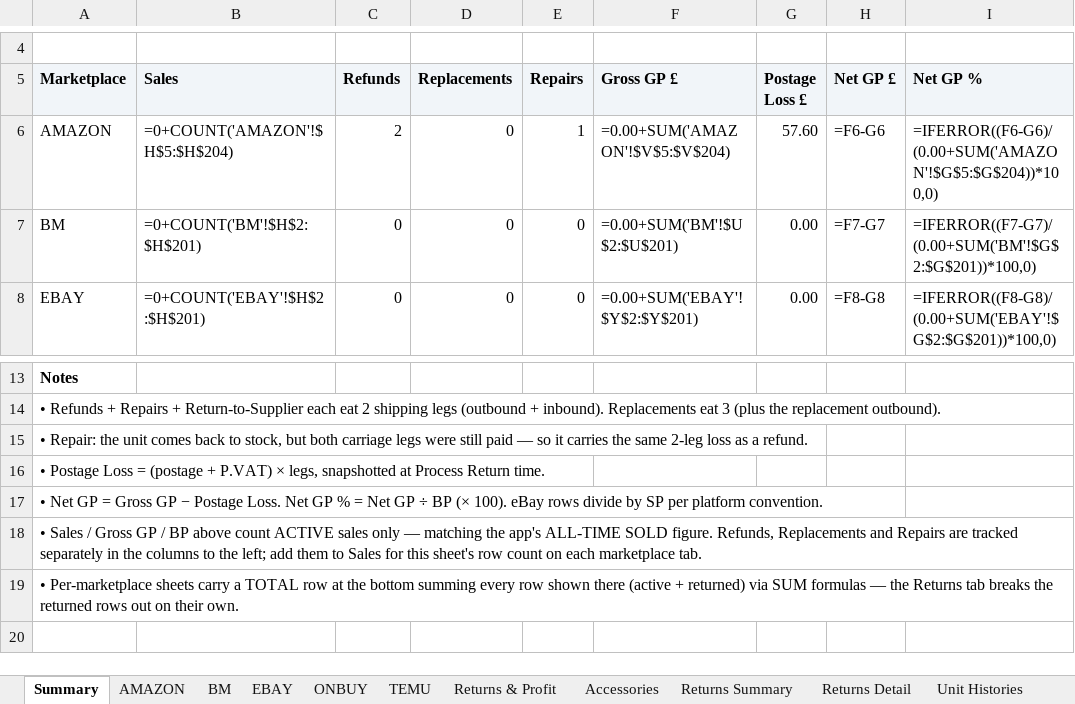
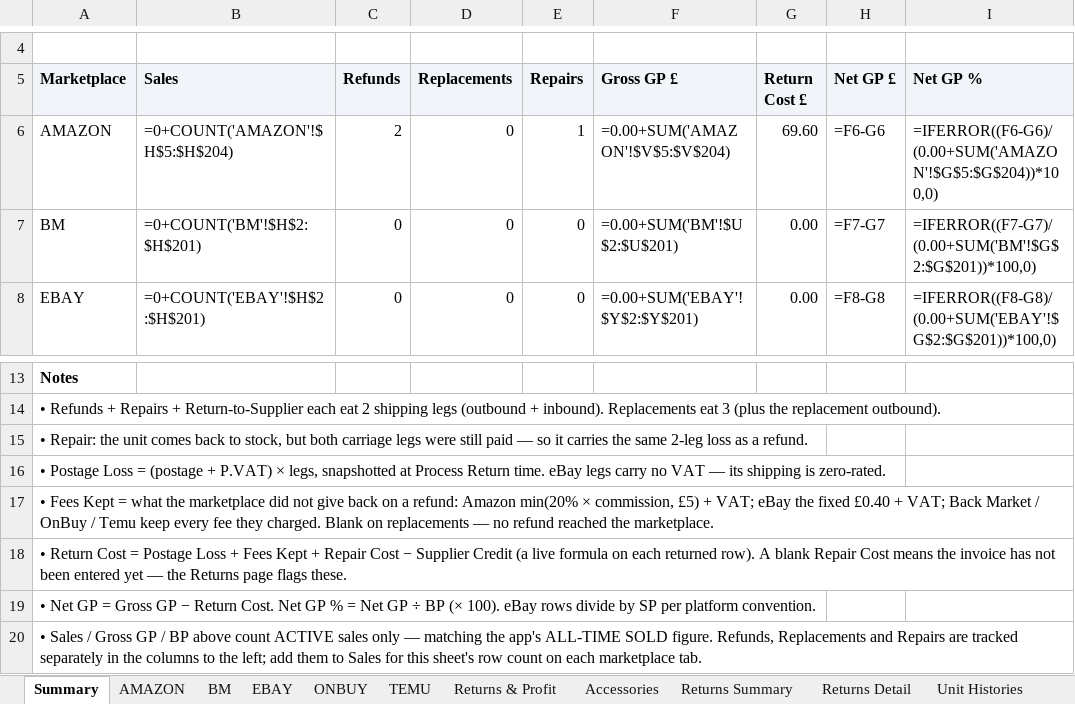
Before and after one commit to sumanthrb94-sudo/InventoryManager, an Excel workbook: e2e-screenshots/return-types-round-trip/downloaded-sales-report.xlsx, sheet Summary, drawn as a sheet; only a part is shown, gaps mark what is left out; the shorter side is filled out with more unchanged rows; values as stored, in another font and other column widths than the file's, no borders; formulas without a stored value are shown as written; the diff names each change by its address in the sheet, - before the commit and + after, or states it on an @@ line.

```diff
--- a/e2e-screenshots/return-types-round-trip/downloaded-sales-report.xlsx (sheet Summary)
+++ b/e2e-screenshots/return-types-round-trip/downloaded-sales-report.xlsx (sheet Summary)
-G5: Postage Loss £
+G5: Return Cost £
-G6 (Return Cost £): 57.60
+G6 (Return Cost £): 69.60
-A16 (Marketplace): …Return time.
+A16 (Marketplace): …Return time. eBay legs carry no VAT — its shipping is zero-rated.
-A17 (Marketplace): • Net GP = Gross GP − Postage Loss. Net GP % = Net GP ÷ BP (× 100). eBay rows divide by SP per platform convention.
+A17 (Marketplace): • Fees Kept = what the marketplace did not give back on a refund: Amazon min(20% × commission, £5) + VAT; eBay the fixed £0.40 + VAT; Back Market / OnBuy / Temu keep every fee they charged. Blank on replacements — no refund reached the marketplace.
+row 18: • Return Cost = Postage Loss + Fees Kept + Repair Cost − Supplier Credit (a live formula on each returned row). A blank Repair Cost means the invoice has not been entered yet — the Returns page flags these.
+row 19: • Net GP = Gross GP − Return Cost. Net GP % = Net GP ÷ BP (× 100). eBay rows divide by SP per platform convention.
```
Also changed, not shown: sheet AMAZON, sheet EBAY, sheet BM, sheet ONBUY, sheet TEMU, public/templates/SALES_AMAZON_TEMPLATE.xlsx, public/templates/SALES_REPORT_TEMPLATE.xlsx, 39 other files.
